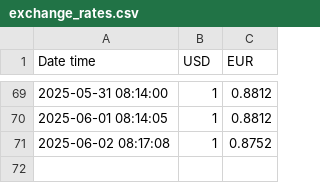
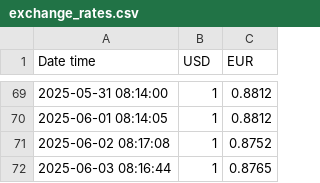
Before and after one commit to Mohamed-ux-beep/usd-eur-logger, a CSV file: exchange_rates.csv, drawn as a sheet; only a part is shown, gaps mark what is left out.

```diff
--- a/exchange_rates.csv
+++ b/exchange_rates.csv
@@ -71 +71,2 @@ Date time,USD,EUR
 2025-06-02 08:17:08,1,0.8752
+2025-06-03 08:16:44,1,0.8765
```
